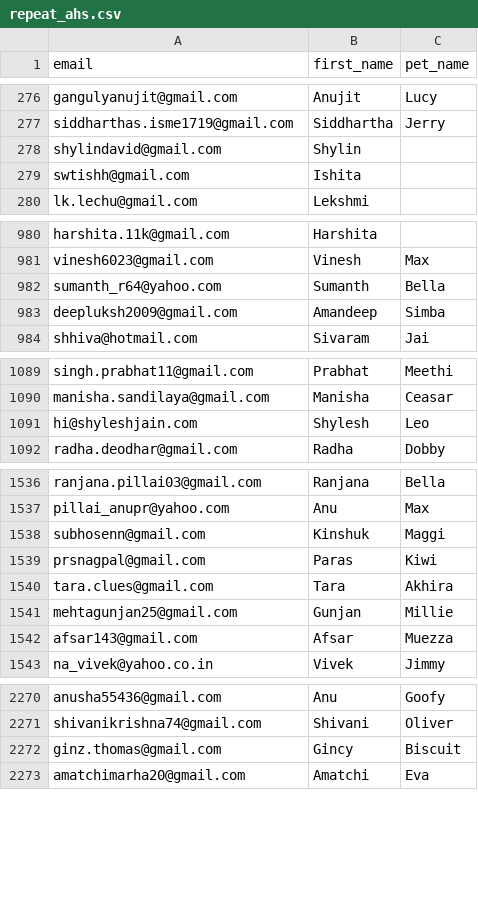
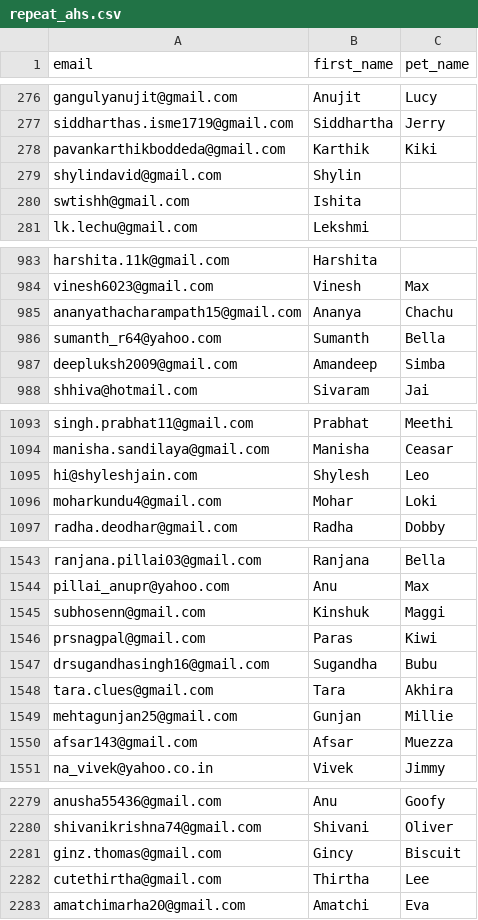
Before and after one commit to utkarshlovespets/clinic-pn-automation, a CSV file: data/cohorts/repeat_ahs.csv, drawn as a sheet; only a part is shown, gaps mark what is left out; the diff covers the shown part only.

```diff
--- a/data/cohorts/repeat_ahs.csv
+++ b/data/cohorts/repeat_ahs.csv
@@ -277,2 +277,3 @@ gangulyanujit@gmail.com,Anujit,Lucy
 siddharthas.isme1719@gmail.com,Siddhartha,Jerry
+pavankarthikboddeda@gmail.com,Karthik,Kiki
 shylindavid@gmail.com,Shylin,
@@ -981,2 +984,3 @@ harshita.11k@gmail.com,Harshita,
 vinesh6023@gmail.com,Vinesh,Max
+ananyathacharampath15@gmail.com,Ananya,Chachu
 sumanth_r64@yahoo.com,Sumanth,Bella
@@ -1091,2 +1095,3 @@ manisha.sandilaya@gmail.com,Manisha,Ceasar
 hi@shyleshjain.com,Shylesh,Leo
+moharkundu4@gmail.com,Mohar,Loki
 radha.deodhar@gmail.com,Radha,Dobby
@@ -1539,2 +1546,3 @@ subhosenn@gmail.com,Kinshuk,Maggi
 prsnagpal@gmail.com,Paras,Kiwi
+drsugandhasingh16@gmail.com,Sugandha,Bubu
 tara.clues@gmail.com,Tara,Akhira
@@ -2272,2 +2281,3 @@ shivanikrishna74@gmail.com,Shivani,Oliver
 ginz.thomas@gmail.com,Gincy,Biscuit
+cutethirtha@gmail.com,Thirtha,Lee
 amatchimarha20@gmail.com,Amatchi,Eva
```
Also changed, not shown: 12 added rows and 3 edited cells elsewhere in this file, data/cohorts/all_kalyan_nagar.csv, data/cohorts/all_rajaji_nagar.csv, 10 other files.
